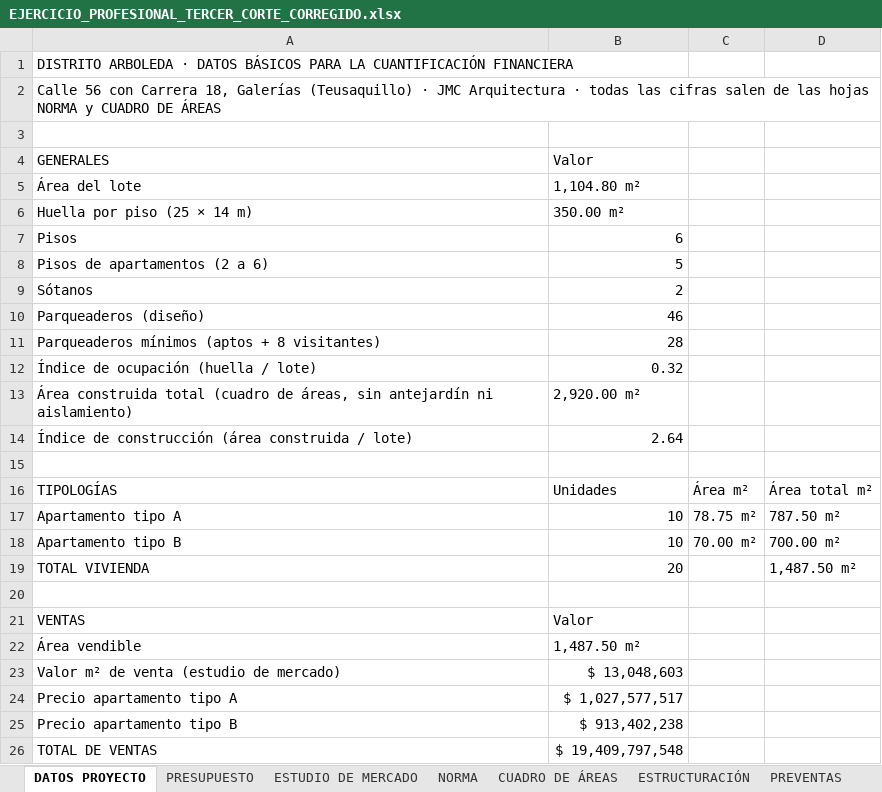
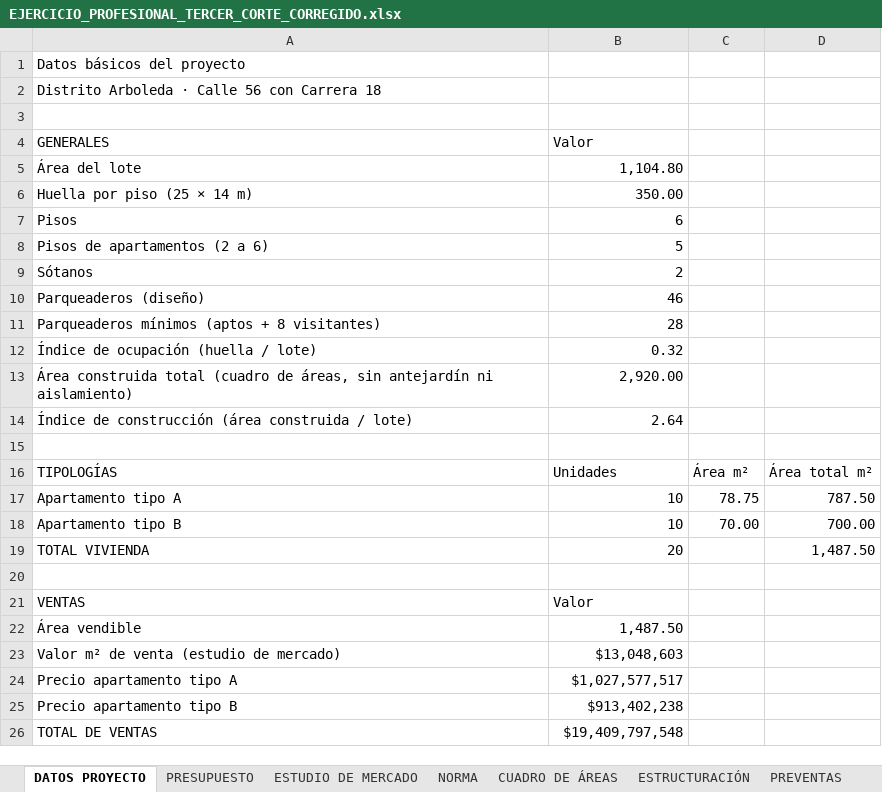
Before and after one commit to anasoficasca-code/ejercicio, an Excel workbook: entrega/EJERCICIO_PROFESIONAL_TERCER_CORTE_CORREGIDO.xlsx, sheet DATOS PROYECTO, drawn as a sheet; values as stored, in another font and other column widths than the file's, no cell formats; the diff names each change by its address in the sheet, - before the commit and + after, or states it on an @@ line.

```diff
--- a/entrega/EJERCICIO_PROFESIONAL_TERCER_CORTE_CORREGIDO.xlsx (sheet DATOS PROYECTO)
+++ b/entrega/EJERCICIO_PROFESIONAL_TERCER_CORTE_CORREGIDO.xlsx (sheet DATOS PROYECTO)
-A1 (GENERALES): DISTRITO ARBOLEDA · DATOS BÁSICOS PARA LA CUANTIFICACIÓN FINANCIERA
+A1 (GENERALES): Datos básicos del proyecto
-A2 (GENERALES): Calle 56 con Carrera 18, Galerías (Teusaquillo) · JMC Arquitectura · todas las cifras salen de las hojas NORMA y CUADRO DE ÁREAS
+A2 (GENERALES): Distrito Arboleda · Calle 56 con Carrera 18
-B5 (Valor): 1,104.80 m²
+B5 (Valor): 1,104.80
-B6 (Valor): 350.00 m²
+B6 (Valor): 350.00
-B13 (Valor): 2,920.00 m²
+B13 (Valor): 2,920.00
-C17: 78.75 m²
+C17: 78.75
-D17: 787.50 m²
+D17: 787.50
-C18: 70.00 m²
+C18: 70.00
-D18: 700.00 m²
+D18: 700.00
-D19: 1,487.50 m²
+D19: 1,487.50
-B22 (Valor): 1,487.50 m²
+B22 (Valor): 1,487.50
-B23 (Valor): $ 13,048,603
+B23 (Valor): $13,048,603
-B24 (Valor): $ 1,027,577,517
+B24 (Valor): $1,027,577,517
-B25 (Valor): $ 913,402,238
+B25 (Valor): $913,402,238
-B26 (Valor): $ 19,409,797,548
+B26 (Valor): $19,409,797,548
```
Also changed, not shown: sheet PRESUPUESTO, cell formats.
